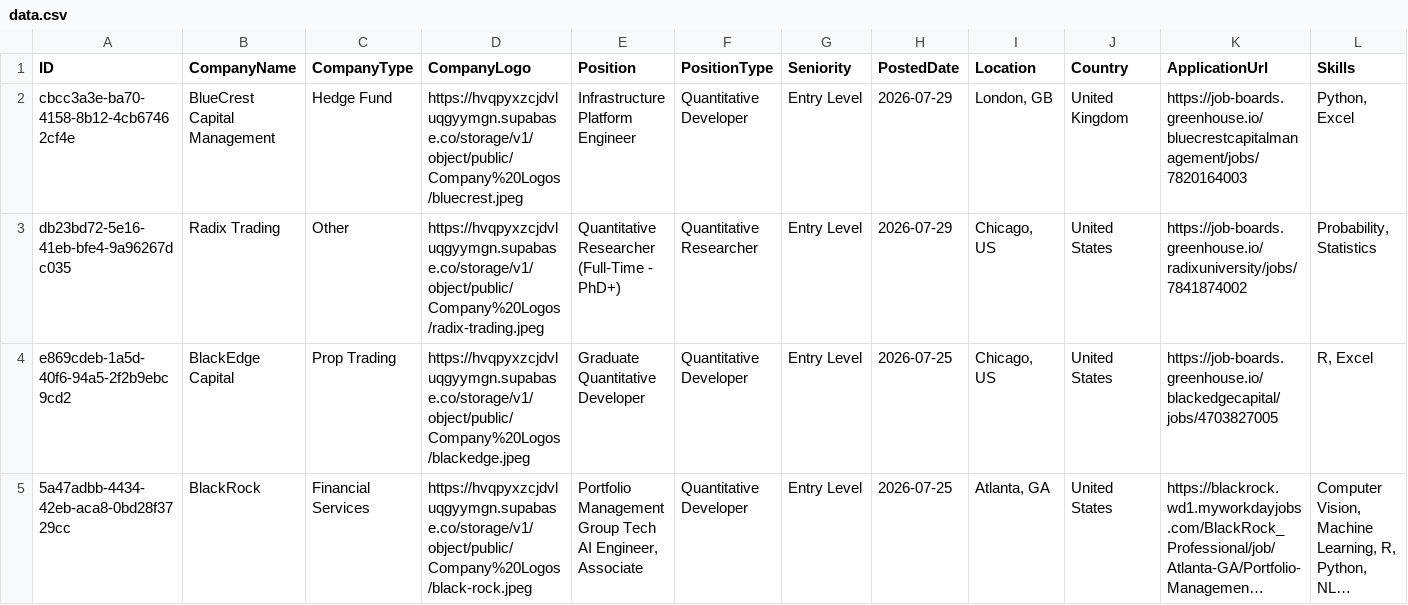
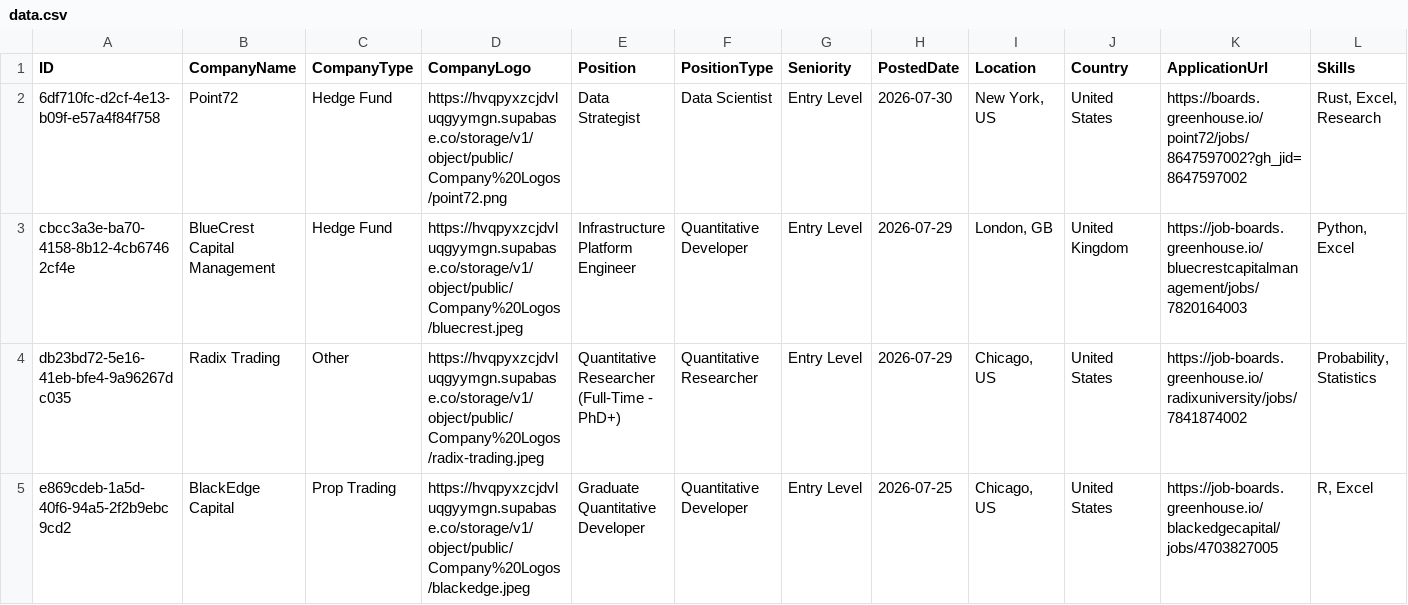
Before and after one commit to ibrahimmudassar/AutoOpenQuant, a CSV file: data.csv, drawn as a sheet; only a part is shown; the shorter side is filled out with more unchanged rows; long unchanged cells end in …; rows hold the shown columns only; the diff names each change by its address in the sheet, - before the commit and + after, or states it on an @@ line.

Commit message:
GitHub Actions Bot

```diff
--- a/data.csv
+++ b/data.csv
+row 2: 6df710fc-d2cf-4e13-b09f-e57a4f84f758 | Point72 | Hedge Fund | https://hvqpyxzcjdvluqgyymgn.supabase.co/storage/v1/object/public/Company%20Logos/point72.png | Data Strategist | Data Scientist | Entry Level | 2026-07-30 | New York, US | United States | https://boards.greenhouse.io/point72/jobs/8647597002?gh_jid=8647597002 | Rust, Excel, Research
```
